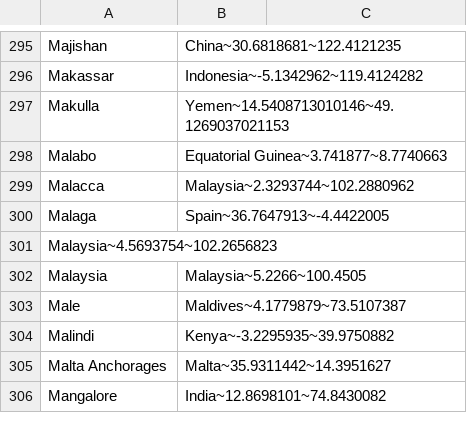
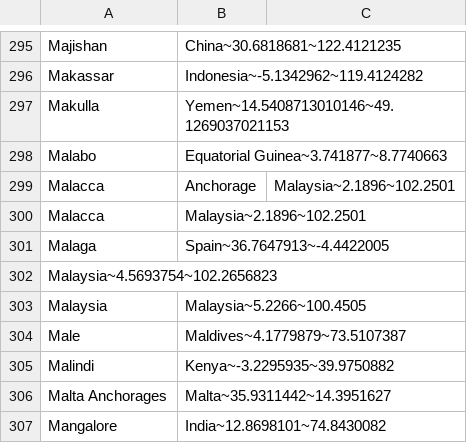
Before and after one commit to jamesrseal/seafarers, a CSV file: scraper/cleaned_ports_list.csv, drawn as a sheet; only a part is shown, gaps mark what is left out.

```diff
--- a/scraper/cleaned_ports_list.csv
+++ b/scraper/cleaned_ports_list.csv
@@ -298,3 +298,4 @@ Makulla, Yemen~14.5408713010146~49.1269037021153
 Malabo, Equatorial Guinea~3.741877~8.7740663
-Malacca, Malaysia~2.3293744~102.2880962
+Malacca, Anchorage, Malaysia~2.1896~102.2501
+Malacca, Malaysia~2.1896~102.2501
 Malaga, Spain~36.7647913~-4.4422005
```
Also changed, not shown: 3 other files.
